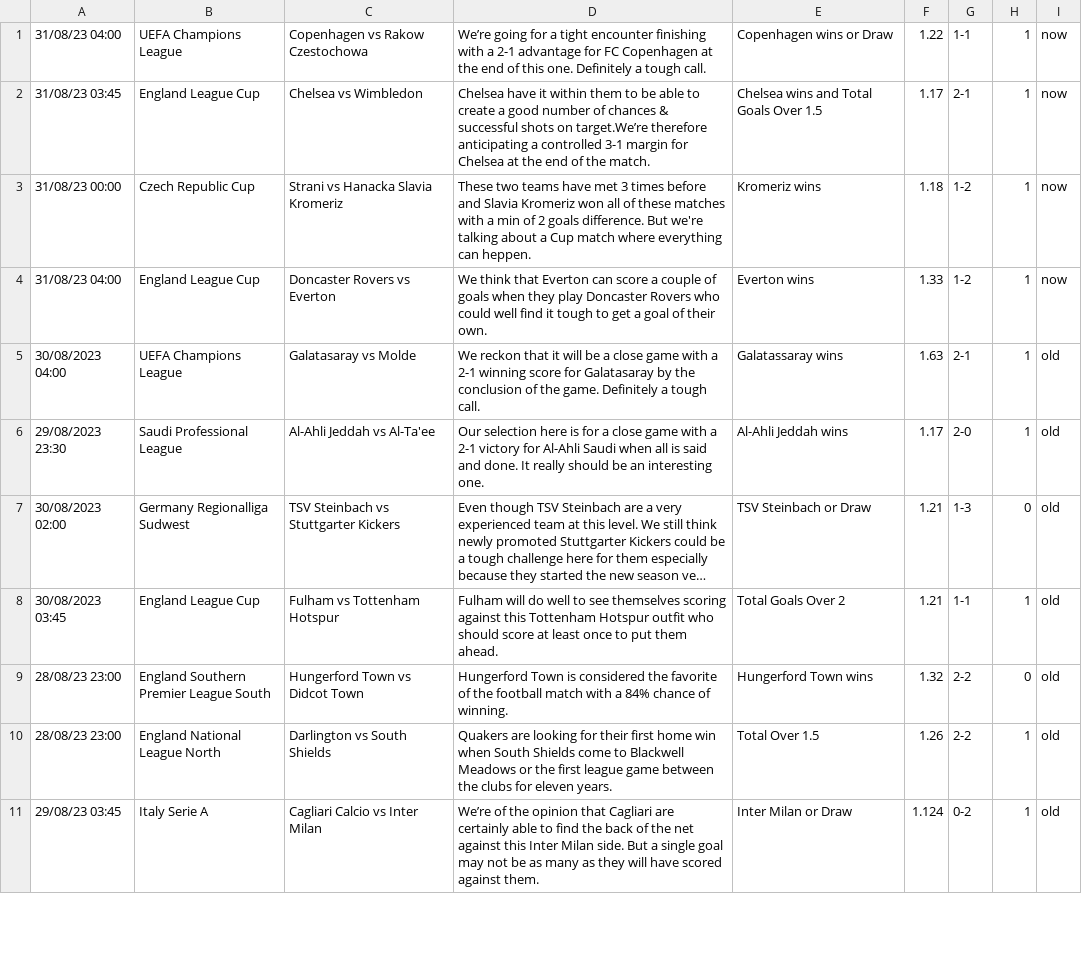
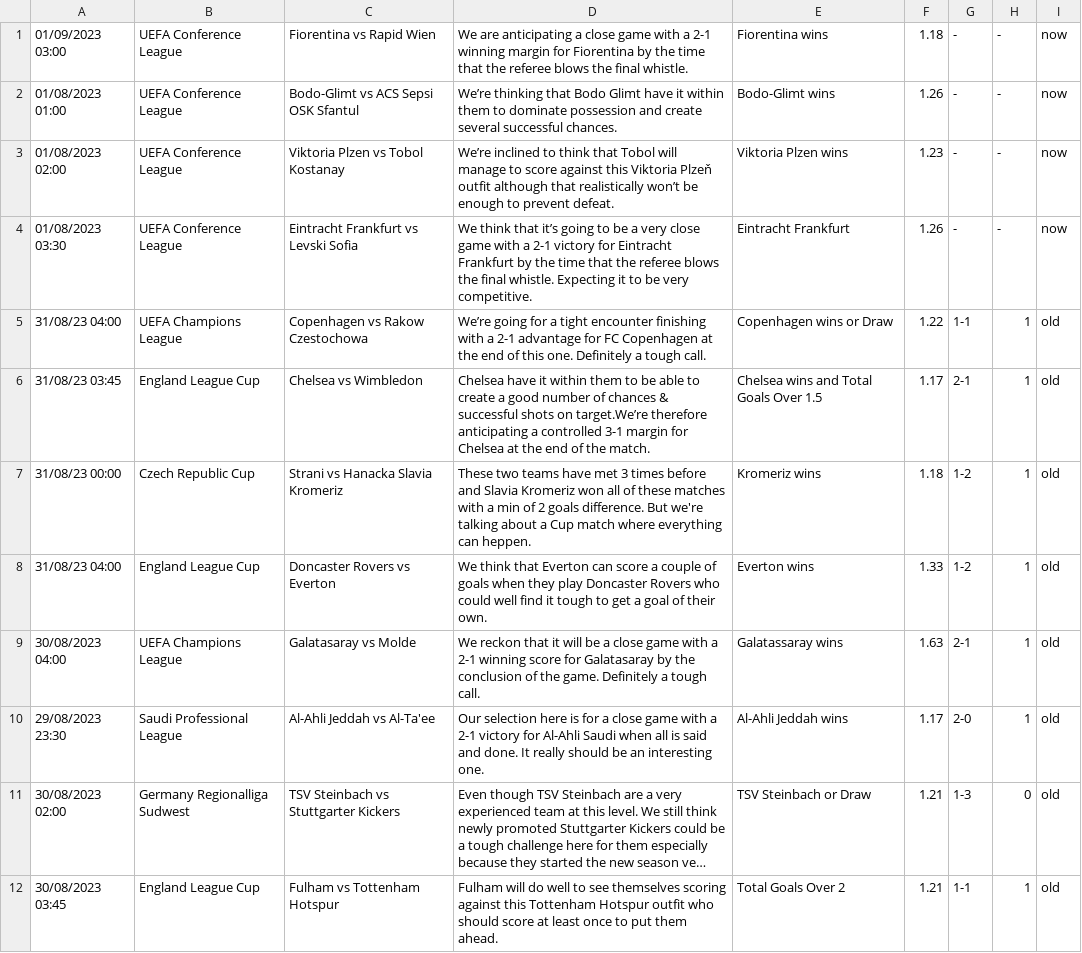
Before and after one commit to htetmyet/footytips, a CSV file: pre_fix.csv, drawn as a sheet; only a part is shown; the shorter side is filled out with more unchanged rows; long unchanged cells end in ….

```diff
--- a/pre_fix.csv
+++ b/pre_fix.csv
@@ -1,5 +1,9 @@
-31/08/23 04:00,UEFA Champions League,Copenhagen vs Rakow Czestochowa,We’re going for a tight encounter finishing with a 2-1 advantage for FC Copenhagen at the end of this one. Definitely a tough call.,Copenhagen wins or Draw,1.22,1-1,1,now
-31/08/23 03:45,England League Cup,Chelsea vs Wimbledon,Chelsea have it within them to be able to create a good number of chances & successful shots on target.We’re therefore anticipating a controlled 3-1 margin for Chelsea at the end of the match.,Chelsea wins and Total Goals Over 1.5,1.17,2-1,1,now
-31/08/23 00:00,Czech Republic Cup,Strani vs Hanacka Slavia Kromeriz,These two teams have met 3 times before and Slavia Kromeriz won all of these matches with a min of 2 goals difference. But we're talking about a Cup match where everything can heppen.,Kromeriz wins,1.18,1-2,1,now
-31/08/23 04:00,England League Cup,Doncaster Rovers vs Everton,We think that Everton can score a couple of goals when they play Doncaster Rovers who could well find it tough to get a goal of their own.,Everton wins,1.33,1-2,1,now
+01/09/2023 03:00,UEFA Conference League,Fiorentina vs Rapid Wien,We are anticipating a close game with a 2-1 winning margin for Fiorentina by the time that the referee blows the final whistle.,Fiorentina wins,1.18,-,-,now
+01/08/2023 01:00,UEFA Conference League,Bodo-Glimt vs ACS Sepsi OSK Sfantul,We’re thinking that Bodo Glimt have it within them to dominate possession and create several successful chances.,Bodo-Glimt wins,1.26,-,-,now
+01/08/2023 02:00,UEFA Conference League,Viktoria Plzen vs Tobol Kostanay,We’re inclined to think that Tobol will manage to score against this Viktoria Plzeň outfit although that realistically won’t be enough to prevent defeat. ,Viktoria Plzen wins,1.23,-,-,now
+01/08/2023 03:30,UEFA Conference League,Eintracht Frankfurt vs Levski Sofia,We think that it’s going to be a very close game with a 2-1 victory for Eintracht Frankfurt by the time that the referee blows the final whistle. Expecting it to be very competitive.,Eintracht Frankfurt,1.26,-,-,now
+31/08/23 04:00,UEFA Champions League,Copenhagen vs Rakow Czestochowa,We’re going for a tight encounter finishing with a 2-1 advantage for FC Copenhagen at the end of this one. Definitely a tough call.,Copenhagen wins or Draw,1.22,1-1,1,old
+31/08/23 03:45,England League Cup,Chelsea vs Wimbledon,Chelsea have it within them to be able to create a good number of chances & successful shots on target.We’re therefore anticipating a controlled 3-1 margin for Chelsea at the end of the match.,Chelsea wins and Total Goals Over 1.5,1.17,2-1,1,old
+31/08/23 00:00,Czech Republic Cup,Strani vs Hanacka Slavia Kromeriz,These two teams have met 3 times before and Slavia Kromeriz won all of these matches with a min of 2 goals difference. But we're talking about a Cup match where everything can heppen.,Kromeriz wins,1.18,1-2,1,old
+31/08/23 04:00,England League Cup,Doncaster Rovers vs Everton,We think that Everton can score a couple of goals when they play Doncaster Rovers who could well find it tough to get a goal of their own.,Everton wins,1.33,1-2,1,old
 30/08/2023 04:00,UEFA Champions League,Galatasaray vs Molde,We reckon that it will be a close game with a 2-1 winning score for Galatasaray by the conclusion of the game. Definitely a tough call.,Galatassaray wins,1.63,2-1,1,old
```
Also changed, not shown: free_fix.csv.
